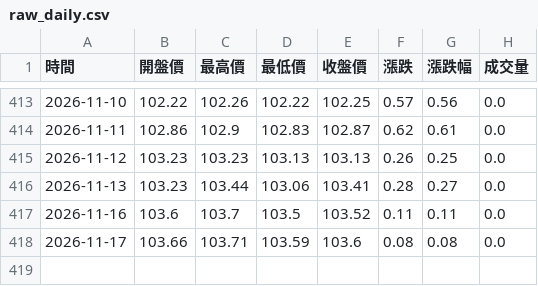
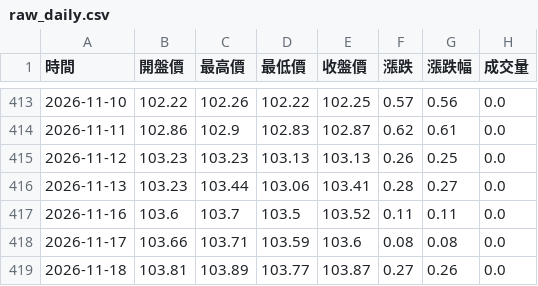
Before and after one commit to hawk82508-cloud/US-Dollar-Index, a CSV file: raw_daily.csv, drawn as a sheet; only a part is shown, gaps mark what is left out; the diff names each change by its address in the sheet, - before the commit and + after, or states it on an @@ line.

```diff
--- a/raw_daily.csv
+++ b/raw_daily.csv
+row 419: 2026-11-18 | 103.81 | 103.89 | 103.77 | 103.87 | 0.27 | 0.26 | 0.0
```
Also changed, not shown: raw_monthly.csv, raw_weekly.csv, 1 other file.
